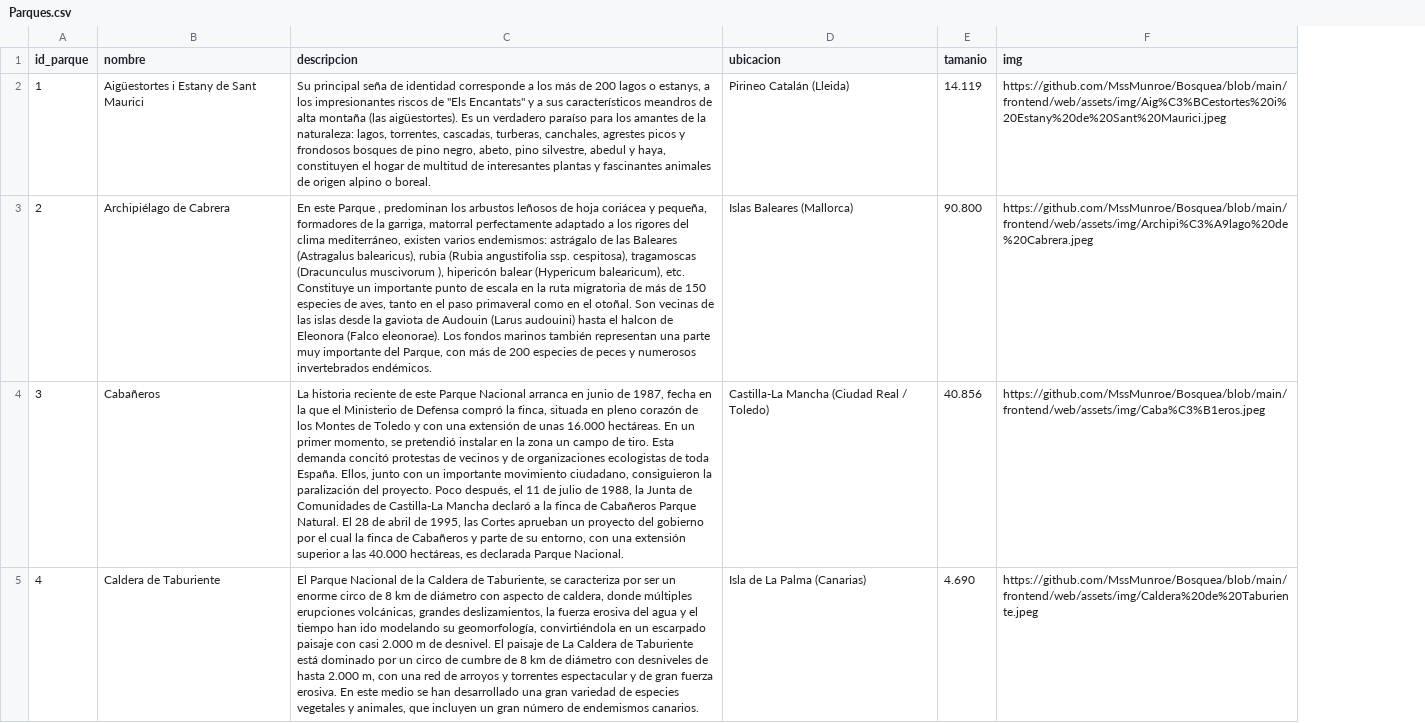
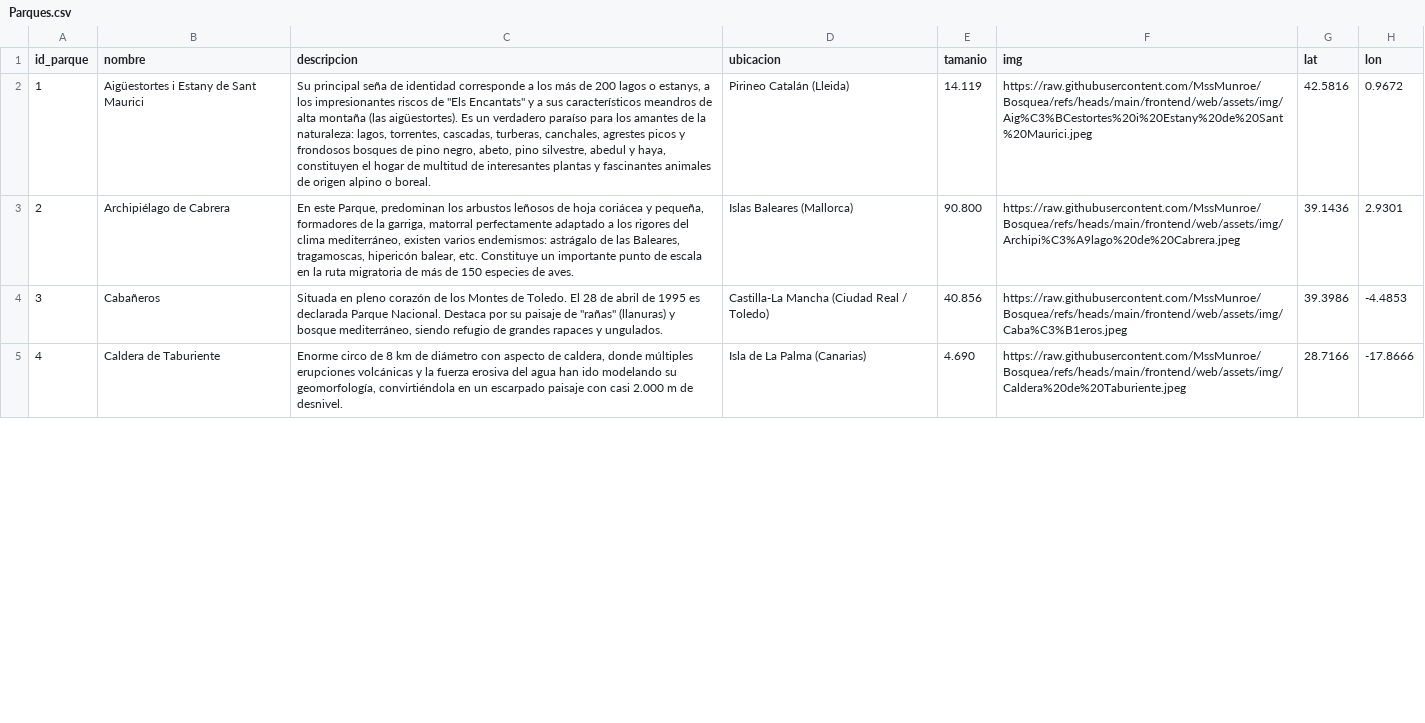
Before and after one commit to MssMunroe/Bosquea, a CSV file: database/Parques.csv, drawn as a sheet; only a part is shown; the diff covers the shown part only; the diff names each change by its address in the sheet, - before the commit and + after, or states it on an @@ line.

```diff
--- a/database/Parques.csv
+++ b/database/Parques.csv
+column G (lat), rows 2-5: 42.5816 | 39.1436 | 39.3986 | 28.7166
+column H (lon), rows 2-5: 0.9672 | 2.9301 | -4.4853 | -17.8666
-F2 (img): https://github.com/MssMunroe/Bosquea/blob/main/frontend/web/assets/img/Aig%C3%BCestortes%20i%20Estany%20de%20Sant%20Maurici.jpeg
+F2 (img): https://raw.githubusercontent.com/MssMunroe/Bosquea/refs/heads/main/frontend/web/assets/img/Aig%C3%BCestortes%20i%20Estany%20de%20Sant%20Maurici.jpeg
-C3 (descripcion): En este Parque , predominan los arbustos leñosos de hoja coriácea y pequeña, formadores de la garriga, matorral perfectamente adaptado a los rigores del clima mediterráneo, existen varios endemismos: astrágalo de las Baleares (Astragalus balearicus), rubia (Rubia angustifolia ssp. cespitosa), tragamoscas (Dracunculus muscivorum ), hipericón balear (Hypericum balearicum), etc. Constituye un importante punto de escala en la ruta migratoria de más de 150 especies de aves, tanto en el paso primaveral como en el otoñal. Son vecinas de las islas desde la gaviota de Audouin (Larus audouini) hasta el halcon de Eleonora (Falco eleonorae). Los fondos marinos también representan una parte muy importante del Parque, con más de 200 especies de peces y numerosos invertebrados endémicos.
+C3 (descripcion): En este Parque, predominan los arbustos leñosos de hoja coriácea y pequeña, formadores de la garriga, matorral perfectamente adaptado a los rigores del clima mediterráneo, existen varios endemismos: astrágalo de las Baleares, tragamoscas, hipericón balear, etc. Constituye un importante punto de escala en la ruta migratoria de más de 150 especies de aves.
-F3 (img): https://github.com/MssMunroe/Bosquea/blob/main/frontend/web/assets/img/Archipi%C3%A9lago%20de%20Cabrera.jpeg
+F3 (img): https://raw.githubusercontent.com/MssMunroe/Bosquea/refs/heads/main/frontend/web/assets/img/Archipi%C3%A9lago%20de%20Cabrera.jpeg
-C4 (descripcion): La historia reciente de este Parque Nacional arranca en junio de 1987, fecha en la que el Ministerio de Defensa compró la finca, situada en pleno corazón de los Montes de Toledo y con una extensión de unas 16.000 hectáreas. En un primer momento, se pretendió instalar en la zona un campo de tiro. Esta demanda concitó protestas de vecinos y de organizaciones ecologistas de toda España. Ellos, junto con un importante movimiento ciudadano, consiguieron la paralización del proyecto. Poco después, el 11 de julio de 1988, la Junta de Comunidades de Castilla-La Mancha declaró a la finca de Cabañeros Parque Natural. El 28 de abril de 1995, las Cortes aprueban un proyecto del gobierno por el cual la finca de Cabañeros y parte de su entorno, con una extensión superior a las 40.000 hectáreas, es declarada Parque Nacional.
+C4 (descripcion): Situada en pleno corazón de los Montes de Toledo. El 28 de abril de 1995 es declarada Parque Nacional. Destaca por su paisaje de "rañas" (llanuras) y bosque mediterráneo, siendo refugio de grandes rapaces y ungulados.
-F4 (img): https://github.com/MssMunroe/Bosquea/blob/main/frontend/web/assets/img/Caba%C3%B1eros.jpeg
+F4 (img): https://raw.githubusercontent.com/MssMunroe/Bosquea/refs/heads/main/frontend/web/assets/img/Caba%C3%B1eros.jpeg
-C5 (descripcion): El Parque Nacional de la Caldera de Taburiente, se caracteriza por ser un enorme circo de 8 km de diámetro con aspecto de caldera, donde múltiples erupciones volcánicas, grandes deslizamientos, la fuerza erosiva del agua y el tiempo han ido modelando su geomorfología, convirtiéndola en un escarpado paisaje con casi 2.000 m de desnivel. El paisaje de La Caldera de Taburiente está dominado por un circo de cumbre de 8 km de diámetro con desniveles de hasta 2.000 m, con una red de arroyos y torrentes espectacular y de gran fuerza erosiva. En este medio se han desarrollado una gran variedad de especies vegetales y animales, que incluyen un gran número de endemismos canarios.
+C5 (descripcion): Enorme circo de 8 km de diámetro con aspecto de caldera, donde múltiples erupciones volcánicas y la fuerza erosiva del agua han ido modelando su geomorfología, convirtiéndola en un escarpado paisaje con casi 2.000 m de desnivel.
-F5 (img): https://github.com/MssMunroe/Bosquea/blob/main/frontend/web/assets/img/Caldera%20de%20Taburiente.jpeg
+F5 (img): https://raw.githubusercontent.com/MssMunroe/Bosquea/refs/heads/main/frontend/web/assets/img/Caldera%20de%20Taburiente.jpeg
```
Also changed, not shown: 24 edited cells elsewhere in this file, database/usuarios.csv, 22 other files.
